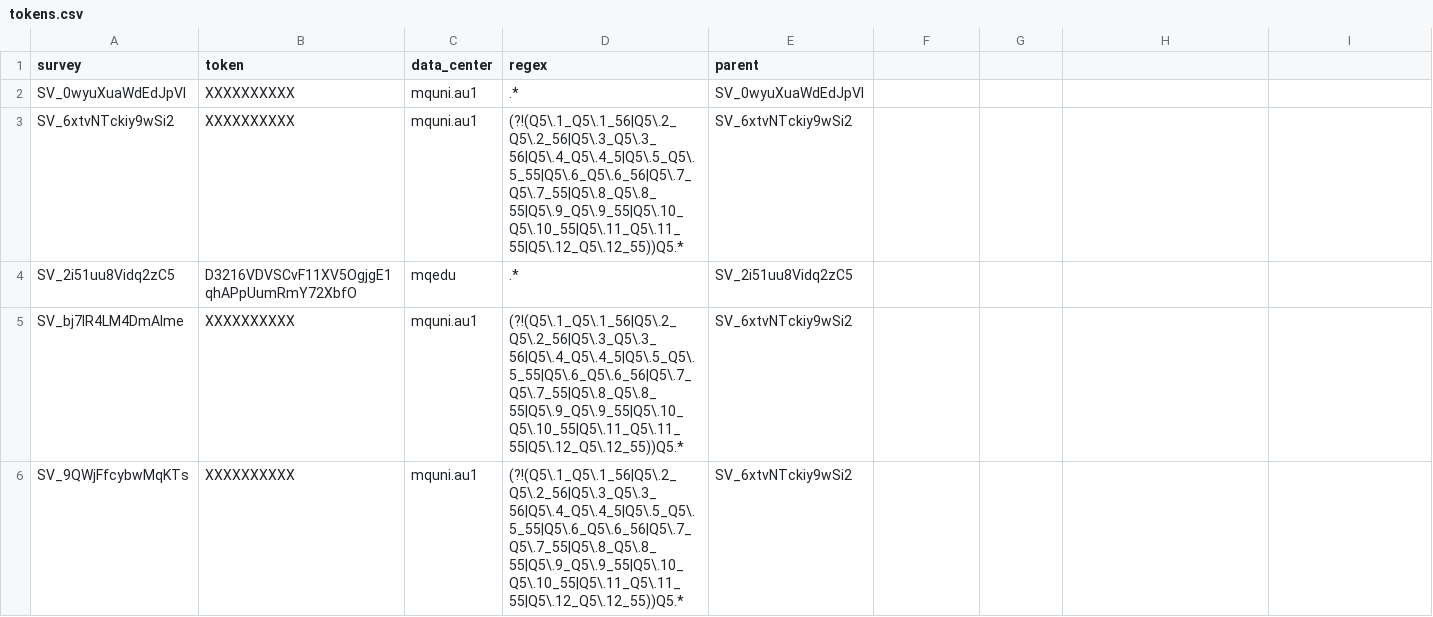
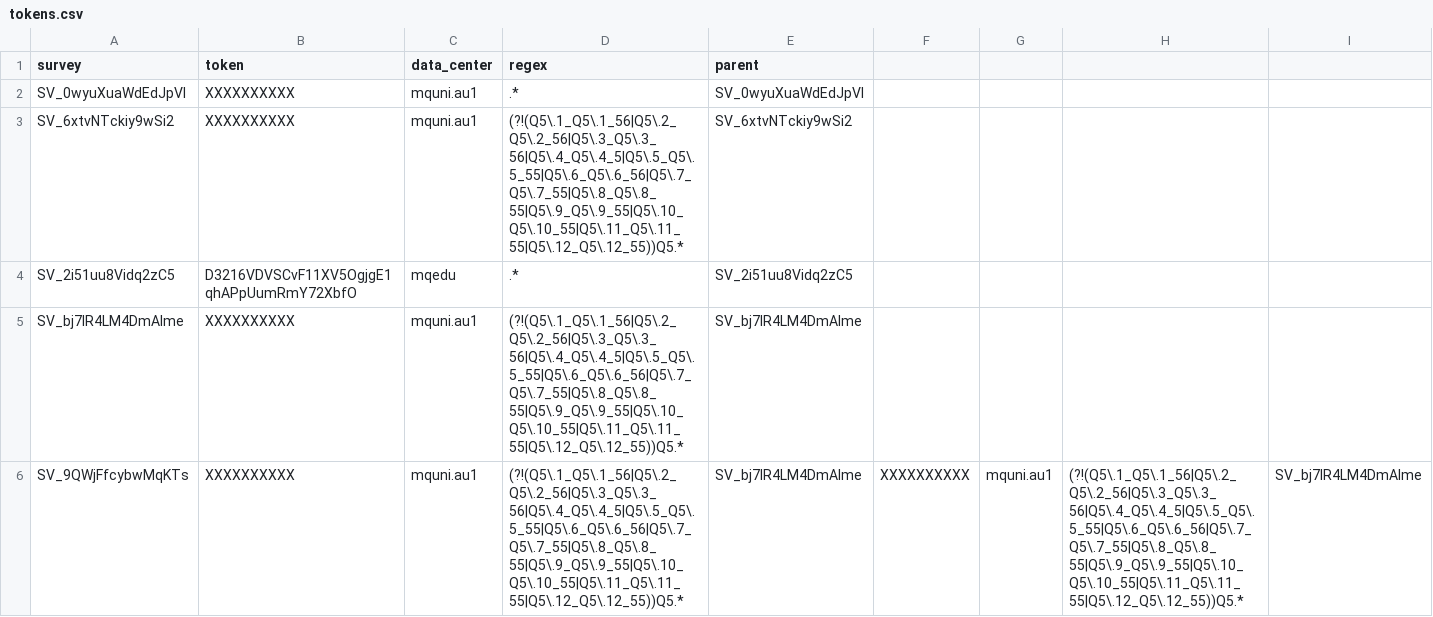
Before and after one commit to altmattr/personalised-correlation, a CSV file: data/tokens.csv, drawn as a sheet.

Commit message:
a first attempt at linking the two surveys

```diff
--- a/data/tokens.csv
+++ b/data/tokens.csv
@@ -4,3 +4,3 @@ SV_6xtvNTckiy9wSi2,XXXXXXXXXX, mquni.au1, (?!(Q5\.1_Q5\.1_56|Q5\.2_Q5\.2_56|Q5\.
 SV_2i51uu8Vidq2zC5,D3216VDVSCvF11XV5OgjgE1qhAPpUumRmY72XbfO, mqedu, .*, SV_2i51uu8Vidq2zC5
-SV_bj7IR4LM4DmAlme, XXXXXXXXXX, mquni.au1, (?!(Q5\.1_Q5\.1_56|Q5\.2_Q5\.2_56|Q5\.3_Q5\.3_56|Q5\.4_Q5\.4_5|Q5\.5_Q5\.5_55|Q5\.6_Q5\.6_56|Q5\.7_Q5\.7_55|Q5\.8_Q5\.8_55|Q5\.9_Q5\.9_55|Q5\.10_Q5\.10_55|Q5\.11_Q5\.11_55|Q5\.12_Q5\.12_55))Q5.*, SV_6xtvNTckiy9wSi2
-SV_9QWjFfcybwMqKTs, XXXXXXXXXX, mquni.au1, (?!(Q5\.1_Q5\.1_56|Q5\.2_Q5\.2_56|Q5\.3_Q5\.3_56|Q5\.4_Q5\.4_5|Q5\.5_Q5\.5_55|Q5\.6_Q5\.6_56|Q5\.7_Q5\.7_55|Q5\.8_Q5\.8_55|Q5\.9_Q5\.9_55|Q5\.10_Q5\.10_55|Q5\.11_Q5\.11_55|Q5\.12_Q5\.12_55))Q5.*, SV_6xtvNTckiy9wSi2
+SV_bj7IR4LM4DmAlme, XXXXXXXXXX, mquni.au1, (?!(Q5\.1_Q5\.1_56|Q5\.2_Q5\.2_56|Q5\.3_Q5\.3_56|Q5\.4_Q5\.4_5|Q5\.5_Q5\.5_55|Q5\.6_Q5\.6_56|Q5\.7_Q5\.7_55|Q5\.8_Q5\.8_55|Q5\.9_Q5\.9_55|Q5\.10_Q5\.10_55|Q5\.11_Q5\.11_55|Q5\.12_Q5\.12_55))Q5.*, SV_bj7IR4LM4DmAlme
+SV_9QWjFfcybwMqKTs, XXXXXXXXXX, mquni.au1, (?!(Q5\.1_Q5\.1_56|Q5\.2_Q5\.2_56|Q5\.3_Q5\.3_56|Q5\.4_Q5\.4_5|Q5\.5_Q5\.5_55|Q5\.6_Q5\.6_56|Q5\.7_Q5\.7_55|Q5\.8_Q5\.8_55|Q5\.9_Q5\.9_55|Q5\.10_Q5\.10_55|Q5\.11_Q5\.11_55|Q5\.12_Q5\.12_55))Q5.*, SV_bj7IR4LM4DmAlme, XXXXXXXXXX, mquni.au1, (?!(Q5\.1_Q5\.1_56|Q5\.2_Q5\.2_56|Q5\.3_Q5\.3_56|Q5\.4_Q5\.4_5|Q5\.5_Q5\.5_55|Q5\.6_Q5\.6_56|Q5\.7_Q5\.7_55|Q5\.8_Q5\.8_55|Q5\.9_Q5\.9_55|Q5\.10_Q5\.10_55|Q5\.11_Q5\.11_55|Q5\.12_Q5\.12_55))Q5.*, SV_bj7IR4LM4DmAlme
```
Also changed, not shown: 3 other files.
